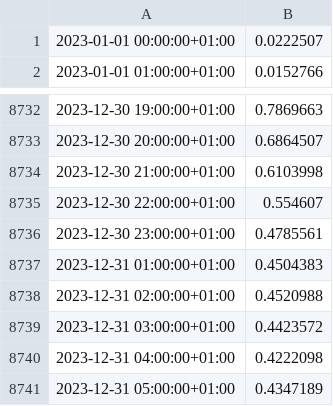
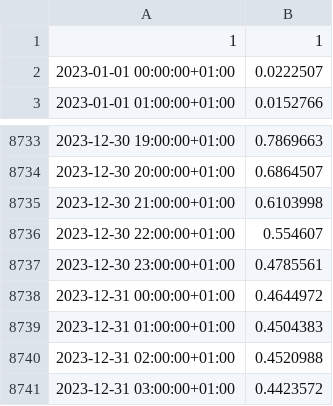
Before and after one commit to mariadryagina/energy-optimization, a CSV file: Spotpriser/price_2023.csv, drawn as a sheet; only a part is shown, gaps mark what is left out; the shorter side is filled out with more unchanged rows; the diff names each change by its address in the sheet, - before the commit and + after, or states it on an @@ line.

```diff
--- a/Spotpriser/price_2023.csv
+++ b/Spotpriser/price_2023.csv
+row 1: 1 | 1
+row 8738: 2023-12-31 00:00:00+01:00 | 0.4644972
```
Also changed, not shown: Spotpriser/price_2024.csv.
